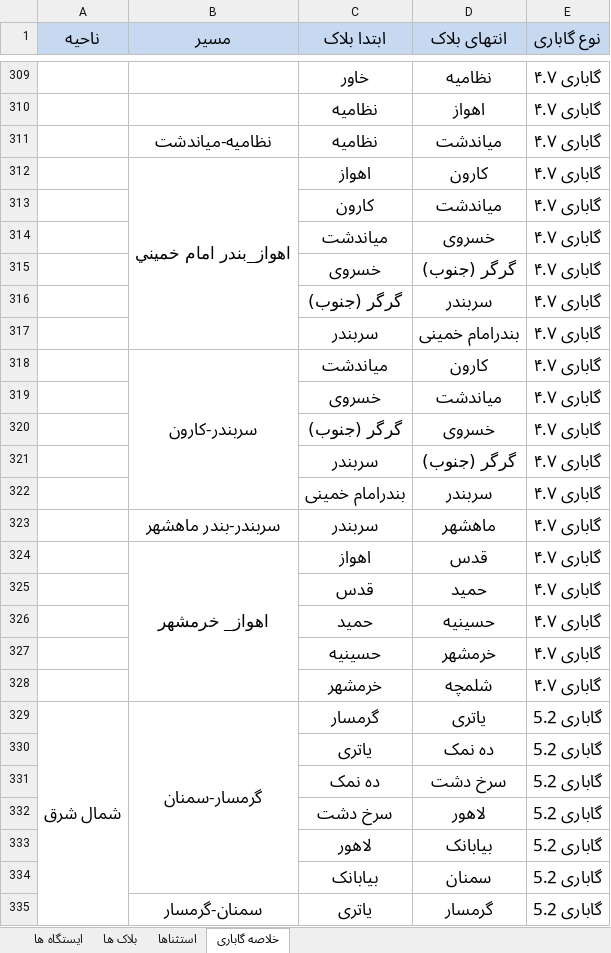
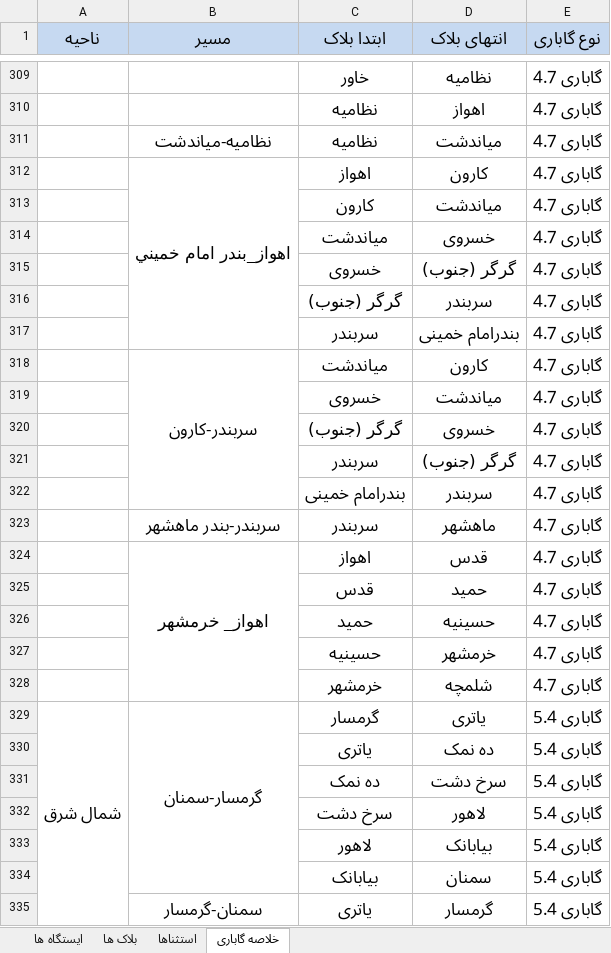
Before and after one commit to mehdimonemi/GB, an Excel workbook: Data.xlsx, sheet خلاصه گاباری, drawn as a sheet; only a part is shown, gaps mark what is left out; values as stored, in another font and other column widths than the file's, no borders; the diff covers the shown part only; the diff names each change by its address in the sheet, - before the commit and + after, or states it on an @@ line.

```diff
--- a/Data.xlsx (sheet خلاصه گاباری)
+++ b/Data.xlsx (sheet خلاصه گاباری)
-E309:E328 (نوع گاباری): گاباری ۴.۷
+E309:E328 (نوع گاباری): گاباری 4.7
-E329:E335 (نوع گاباری): گاباری 5.2
+E329:E335 (نوع گاباری): گاباری 5.4
```
Also changed, not shown: 142 edited cells and cell formats elsewhere in this sheet, sheet بلاک ها, formulas that keep their value, hidden cells, Gabari/Data.xlsx, gabari.xlsx, 6 other files.
